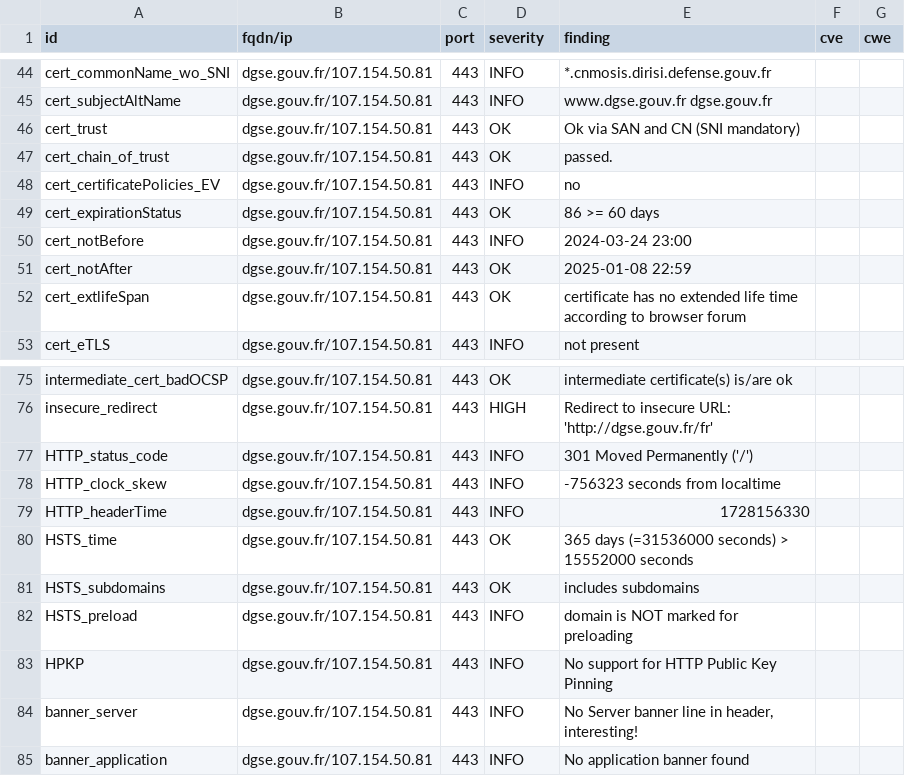
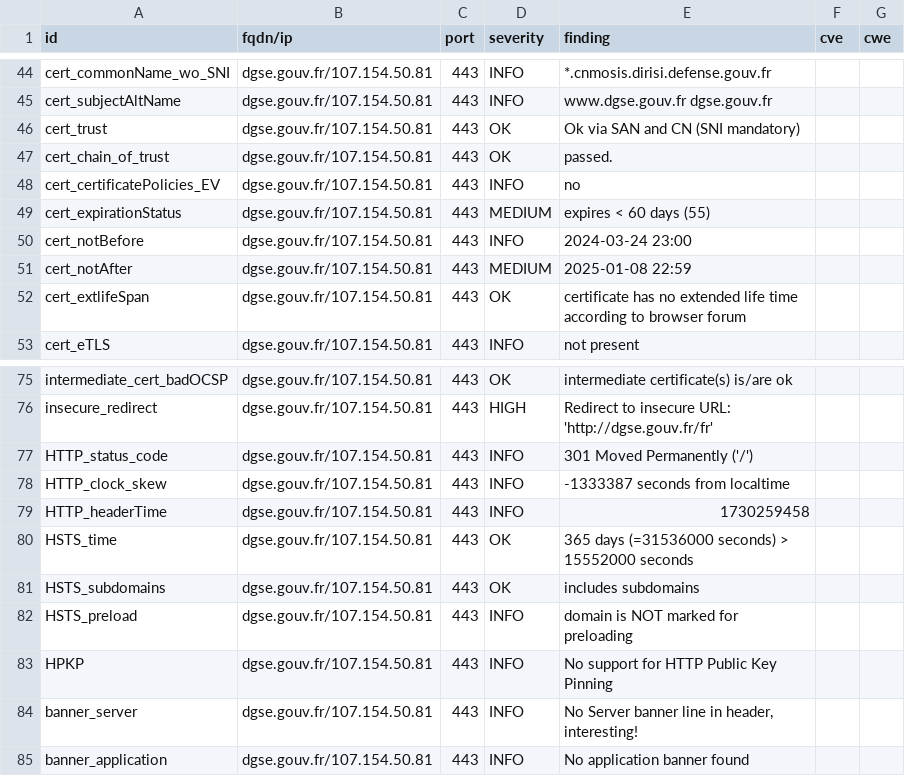
Before and after one commit to GKO-org/dashlordPrd3, a CSV file: results/aHR0cHM6Ly9kZ3NlLmdvdXYuZnI=/testssl.csv, drawn as a sheet; only a part is shown, gaps mark what is left out.

```diff
--- a/results/aHR0cHM6Ly9kZ3NlLmdvdXYuZnI=/testssl.csv
+++ b/results/aHR0cHM6Ly9kZ3NlLmdvdXYuZnI=/testssl.csv
@@ -48,5 +48,5 @@
 "cert_certificatePolicies_EV","dgse.gouv.fr/107.154.50.81","443","INFO","no","",""
-"cert_expirationStatus","dgse.gouv.fr/107.154.50.81","443","OK","86 >= 60 days","",""
+"cert_expirationStatus","dgse.gouv.fr/107.154.50.81","443","MEDIUM","expires < 60 days (55)","",""
 "cert_notBefore","dgse.gouv.fr/107.154.50.81","443","INFO","2024-03-24 23:00","",""
-"cert_notAfter","dgse.gouv.fr/107.154.50.81","443","OK","2025-01-08 22:59","",""
+"cert_notAfter","dgse.gouv.fr/107.154.50.81","443","MEDIUM","2025-01-08 22:59","",""
 "cert_extlifeSpan","dgse.gouv.fr/107.154.50.81","443","OK","certificate has no extended life time according to browser forum","",""
@@ -77,4 +77,4 @@
 "HTTP_status_code","dgse.gouv.fr/107.154.50.81","443","INFO","301 Moved Permanently ('/')","",""
-"HTTP_clock_skew","dgse.gouv.fr/107.154.50.81","443","INFO","-756323 seconds from localtime","",""
-"HTTP_headerTime","dgse.gouv.fr/107.154.50.81","443","INFO","1728156330","",""
+"HTTP_clock_skew","dgse.gouv.fr/107.154.50.81","443","INFO","-1333387 seconds from localtime","",""
+"HTTP_headerTime","dgse.gouv.fr/107.154.50.81","443","INFO","1730259458","",""
 "HSTS_time","dgse.gouv.fr/107.154.50.81","443","OK","365 days (=31536000 seconds) > 15552000 seconds","",""
```
Also changed, not shown: 9 other files.
